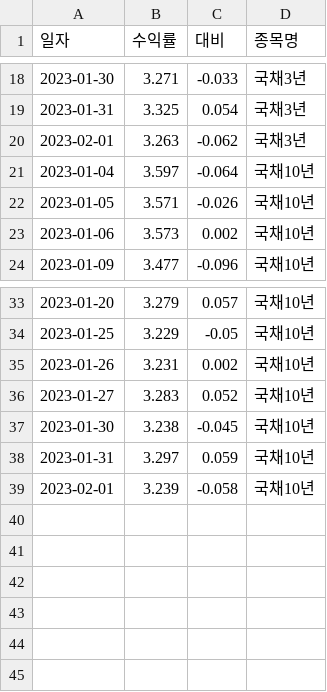
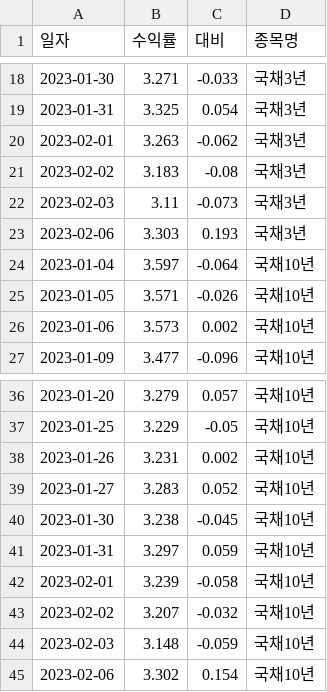
Before and after one commit to ParkHyunWoo-961012/Final_Auto_Report, a CSV file: data/국채데이터.csv, drawn as a sheet; only a part is shown, gaps mark what is left out.

```diff
--- a/data/국채데이터.csv
+++ b/data/국채데이터.csv
@@ -20,2 +20,5 @@
 2023-02-01,3.263,-0.062,국채3년
+2023-02-02,3.183,-0.08,국채3년
+2023-02-03,3.11,-0.073,국채3년
+2023-02-06,3.303,0.193,국채3년
 2023-01-04,3.597,-0.064,국채10년
@@ -39 +42,4 @@
 2023-02-01,3.239,-0.058,국채10년
+2023-02-02,3.207,-0.032,국채10년
+2023-02-03,3.148,-0.059,국채10년
+2023-02-06,3.302,0.154,국채10년
```
Also changed, not shown: data/ELS모음.csv, data/WTI.csv, 5 other files.
